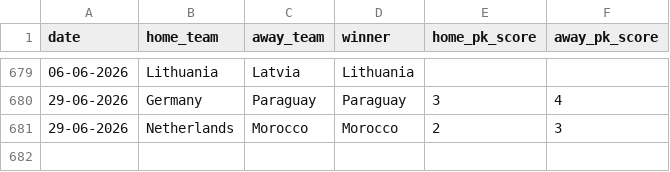
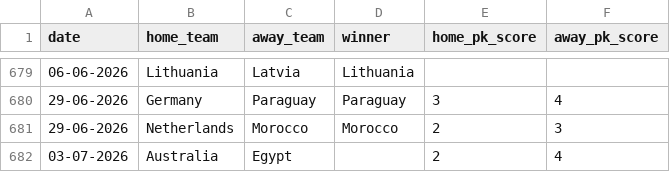
Before and after one commit to Karshin12/World-Cup-2026-Knockout-Predictor, a CSV file: shootouts.csv, drawn as a sheet; only a part is shown, gaps mark what is left out.

```diff
--- a/shootouts.csv
+++ b/shootouts.csv
@@ -681 +681,2 @@ date,home_team,away_team,winner,home_pk_score,away_pk_score
 29-06-2026,Netherlands,Morocco,Morocco,2,3
+03-07-2026,Australia,Egypt,,2,4
```
Also changed, not shown: 1 other file.
